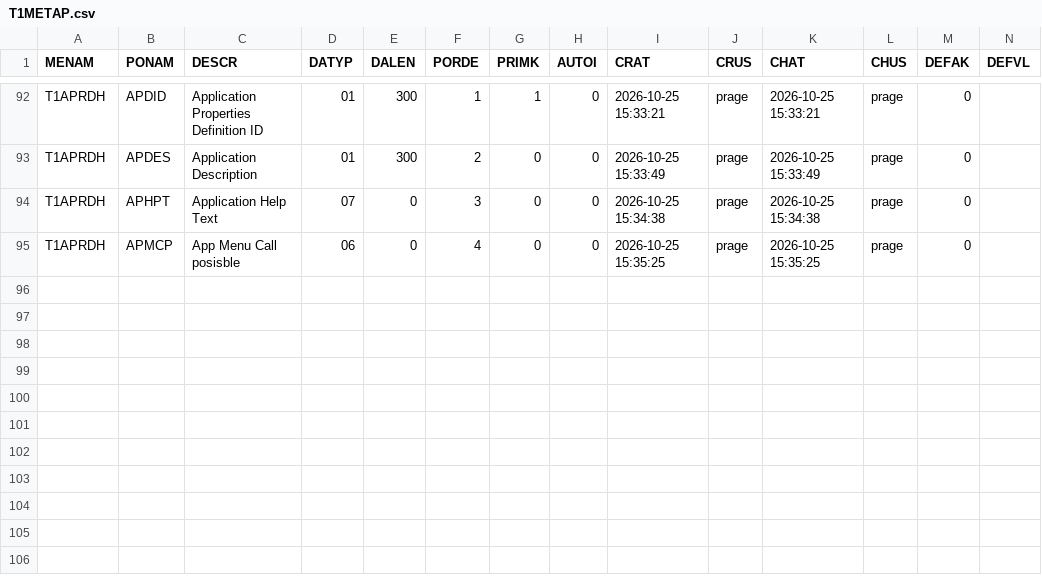
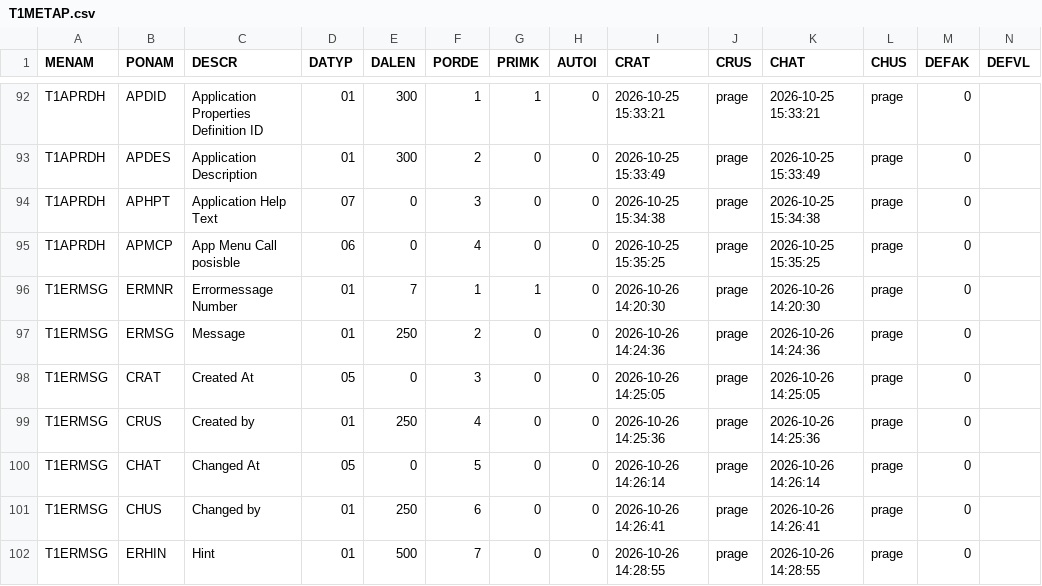
Before and after one commit to MaxPra/GameTimeNext, a CSV file: devsync/T1METAP.csv, drawn as a sheet; only a part is shown, gaps mark what is left out; the diff names each change by its address in the sheet, - before the commit and + after, or states it on an @@ line.

Commit message:
ADD / Errormessages module and central error messages (T1ERMSG)

```diff
--- a/devsync/T1METAP.csv
+++ b/devsync/T1METAP.csv
+row 96: T1ERMSG | ERMNR | Errormessage Number | 01 | 7 | 1 | 1 | 0 | 2026-10-26 14:20:30 | prage | 2026-10-26 14:20:30 | prage | 0
+row 97: T1ERMSG | ERMSG | Message | 01 | 250 | 2 | 0 | 0 | 2026-10-26 14:24:36 | prage | 2026-10-26 14:24:36 | prage | 0
+row 98: T1ERMSG | CRAT | Created At | 05 | 0 | 3 | 0 | 0 | 2026-10-26 14:25:05 | prage | 2026-10-26 14:25:05 | prage | 0
+row 99: T1ERMSG | CRUS | Created by | 01 | 250 | 4 | 0 | 0 | 2026-10-26 14:25:36 | prage | 2026-10-26 14:25:36 | prage | 0
+row 100: T1ERMSG | CHAT | Changed At | 05 | 0 | 5 | 0 | 0 | 2026-10-26 14:26:14 | prage | 2026-10-26 14:26:14 | prage | 0
+row 101: T1ERMSG | CHUS | Changed by | 01 | 250 | 6 | 0 | 0 | 2026-10-26 14:26:41 | prage | 2026-10-26 14:26:41 | prage | 0
+row 102: T1ERMSG | ERHIN | Hint | 01 | 500 | 7 | 0 | 0 | 2026-10-26 14:28:55 | prage | 2026-10-26 14:28:55 | prage | 0
```
Also changed, not shown: devsync/T1METAH.csv, 49 other files.
